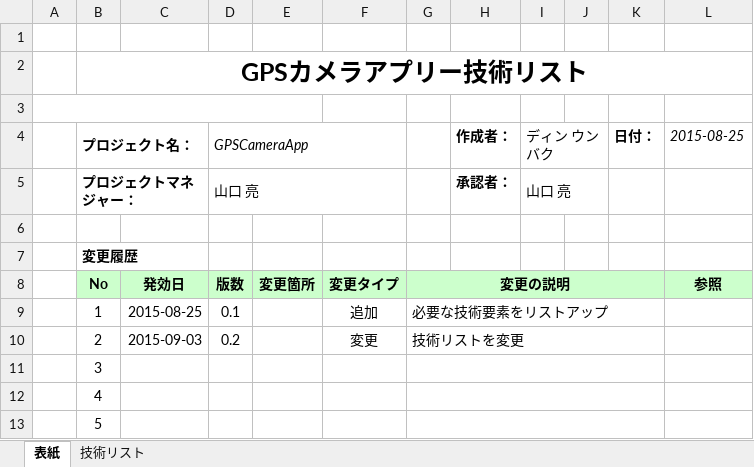
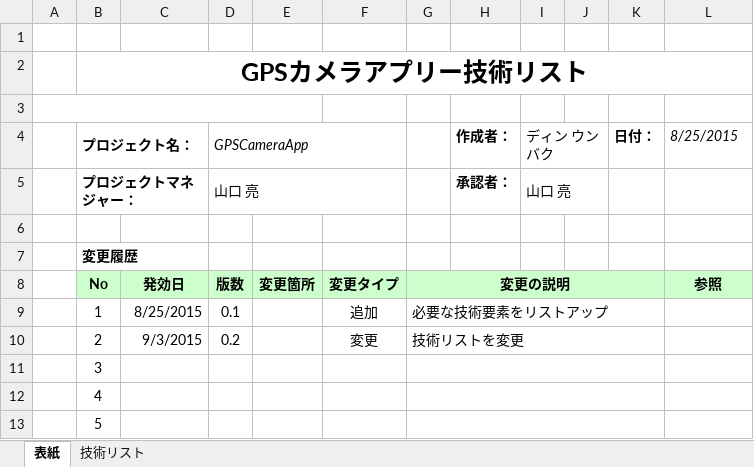
Before and after one commit to dinhvanbac/GPSCameraApp, an Excel workbook: 001_GPSCamera_Document/004＿GPSカメラアプリ＿必要な技術.xlsx, sheet 表紙, drawn as a sheet; values as stored, in another font and other column widths than the file's, no borders; the diff names each change by its address in the sheet, - before the commit and + after, or states it on an @@ line.

```diff
--- a/001_GPSCamera_Document/004＿GPSカメラアプリ＿必要な技術.xlsx (sheet 表紙)
+++ b/001_GPSCamera_Document/004＿GPSカメラアプリ＿必要な技術.xlsx (sheet 表紙)
-L4: 2015-08-25
+L4: 8/25/2015
-C9: 2015-08-25
+C9: 8/25/2015
-C10: 2015-09-03
+C10: 9/3/2015
```
Also changed, not shown: sheet 技術リスト, 27 other files.
